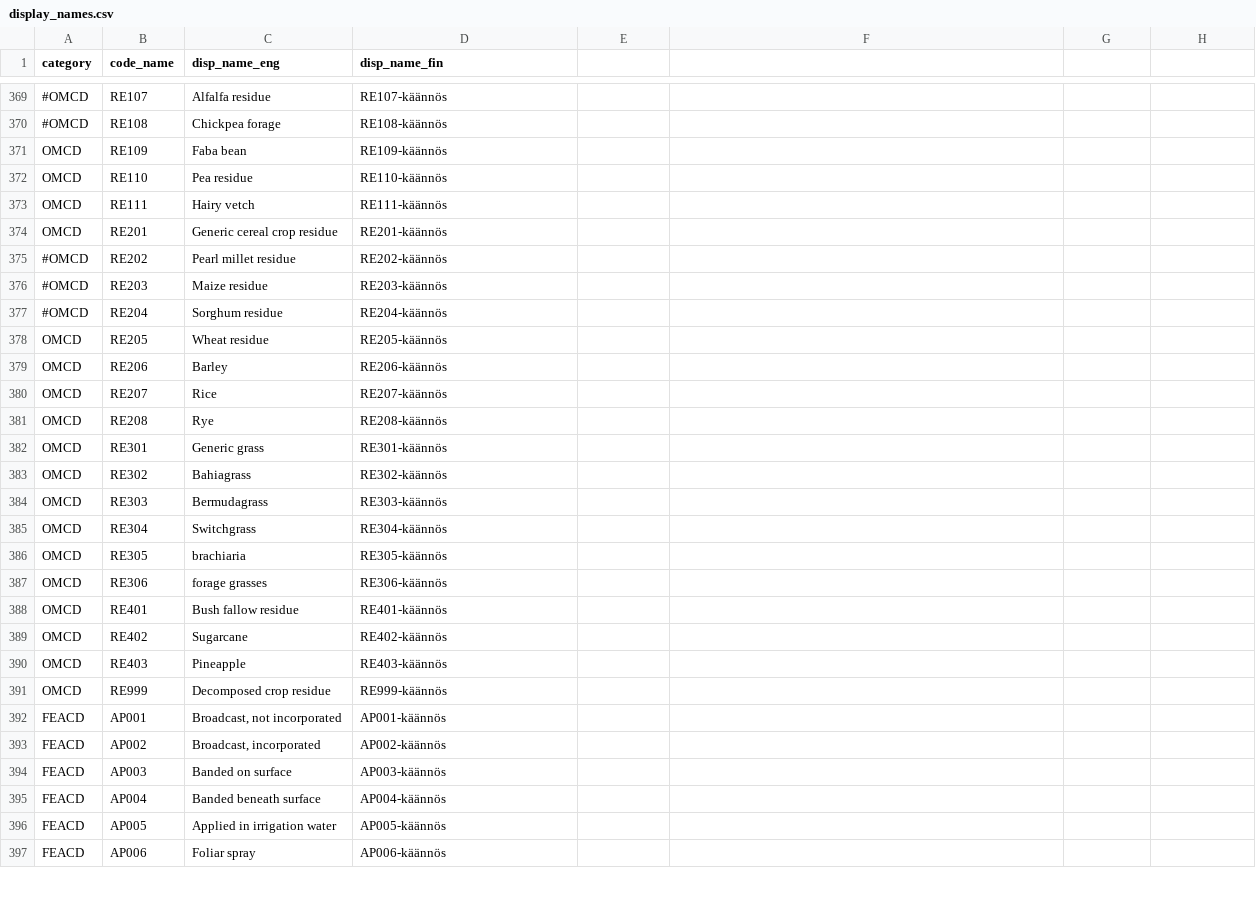
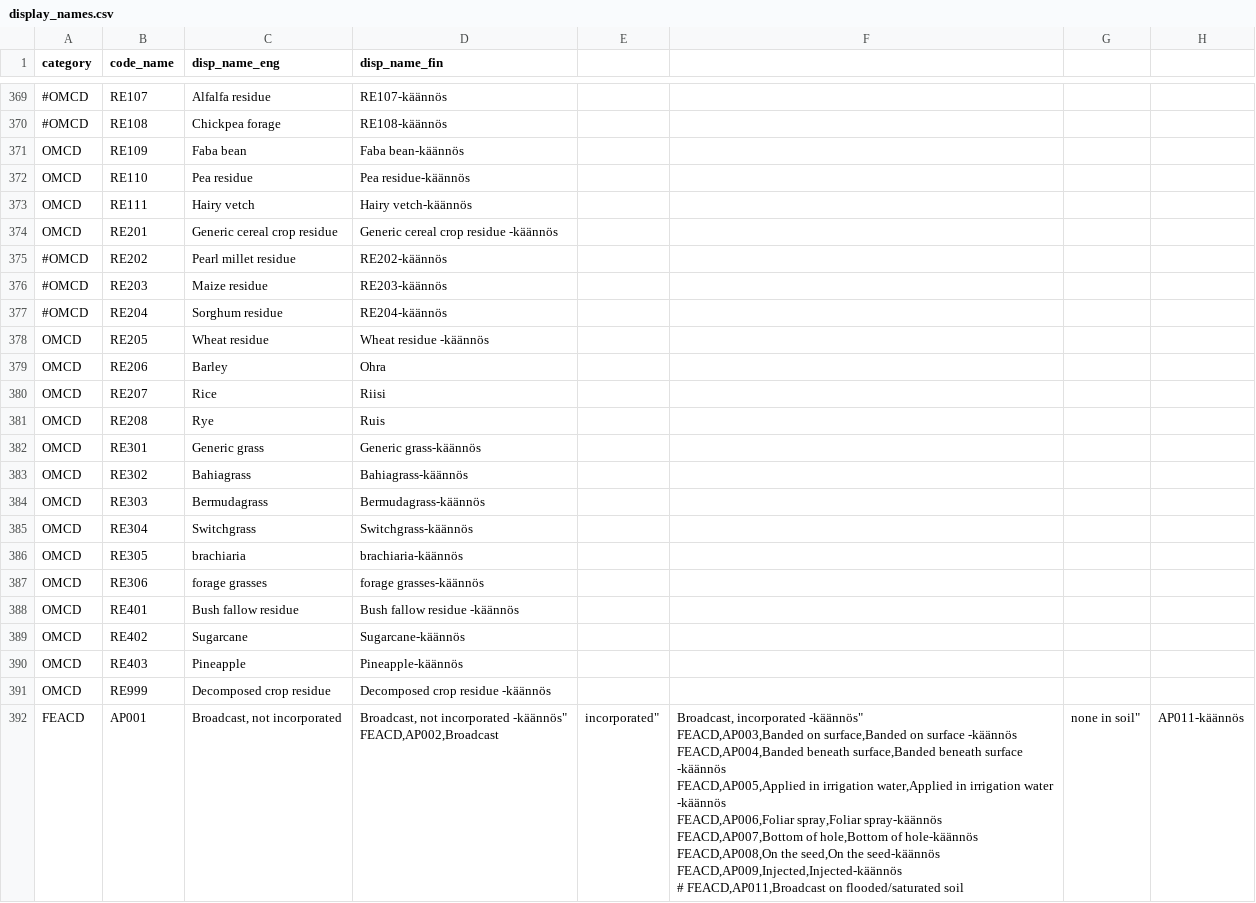
Before and after one commit to PecanProject/fieldactivity, a CSV file: data/display_names.csv, drawn as a sheet; only a part is shown, gaps mark what is left out; ↵ is a line break in a cell; the diff covers the shown part only; the diff names each change by its address in the sheet, - before the commit and + after, or states it on an @@ line.

```diff
--- a/data/display_names.csv
+++ b/data/display_names.csv
-D371 (disp_name_fin): RE109-käännös
+D371 (disp_name_fin): Faba bean-käännös
-D372 (disp_name_fin): RE110-käännös
+D372 (disp_name_fin): Pea residue-käännös
-D373 (disp_name_fin): RE111-käännös
+D373 (disp_name_fin): Hairy vetch-käännös
-D374 (disp_name_fin): RE201-käännös
+D374 (disp_name_fin): Generic cereal crop residue -käännös
-D378 (disp_name_fin): RE205-käännös
+D378 (disp_name_fin): Wheat residue -käännös
-D379 (disp_name_fin): RE206-käännös
+D379 (disp_name_fin): Ohra
-D380 (disp_name_fin): RE207-käännös
+D380 (disp_name_fin): Riisi
-D381 (disp_name_fin): RE208-käännös
+D381 (disp_name_fin): Ruis
-D382 (disp_name_fin): RE301-käännös
+D382 (disp_name_fin): Generic grass-käännös
-D383 (disp_name_fin): RE302-käännös
+D383 (disp_name_fin): Bahiagrass-käännös
-D384 (disp_name_fin): RE303-käännös
+D384 (disp_name_fin): Bermudagrass-käännös
-D385 (disp_name_fin): RE304-käännös
+D385 (disp_name_fin): Switchgrass-käännös
-D386 (disp_name_fin): RE305-käännös
+D386 (disp_name_fin): brachiaria-käännös
-D387 (disp_name_fin): RE306-käännös
+D387 (disp_name_fin): forage grasses-käännös
-D388 (disp_name_fin): RE401-käännös
+D388 (disp_name_fin): Bush fallow residue -käännös
-D389 (disp_name_fin): RE402-käännös
+D389 (disp_name_fin): Sugarcane-käännös
-D390 (disp_name_fin): RE403-käännös
+D390 (disp_name_fin): Pineapple-käännös
-D391 (disp_name_fin): RE999-käännös
+D391 (disp_name_fin): Decomposed crop residue -käännös
-D392 (disp_name_fin): AP001-käännös
+D392 (disp_name_fin): Broadcast, not incorporated -käännös" ↵ FEACD,AP002,Broadcast
-E392: (empty)
+E392: incorporated"
-F392: (empty)
+F392: Broadcast, incorporated -käännös" ↵ FEACD,AP003,Banded on surface,Banded on surface -käännös ↵ FEACD,AP004,Banded beneath surface,Banded beneath surface -käännös ↵ FEACD,AP005,Applied in irrigation water,Applied in irrigation water -käännös ↵ FEACD,AP006,Foliar spray,Foliar spray-käännös ↵ FEACD,AP007,Bottom of hole,Bottom of hole-käännös ↵ FEACD,AP008,On the seed,On the seed-käännös ↵ FEACD,AP009,Injected,Injected-käännös ↵ # FEACD,AP011,Broadcast on flooded/saturated soil
-G392: (empty)
+G392: none in soil"
-H392: (empty)
+H392: AP011-käännös
-row 393: FEACD | AP002 | Broadcast, incorporated | AP002-käännös
-row 394: FEACD | AP003 | Banded on surface | AP003-käännös
-row 395: FEACD | AP004 | Banded beneath surface | AP004-käännös
-row 396: FEACD | AP005 | Applied in irrigation water | AP005-käännös
-row 397: FEACD | AP006 | Foliar spray | AP006-käännös
```
Also changed, not shown: 4 removed rows and 19 edited cells elsewhere in this file, 3 other files.
